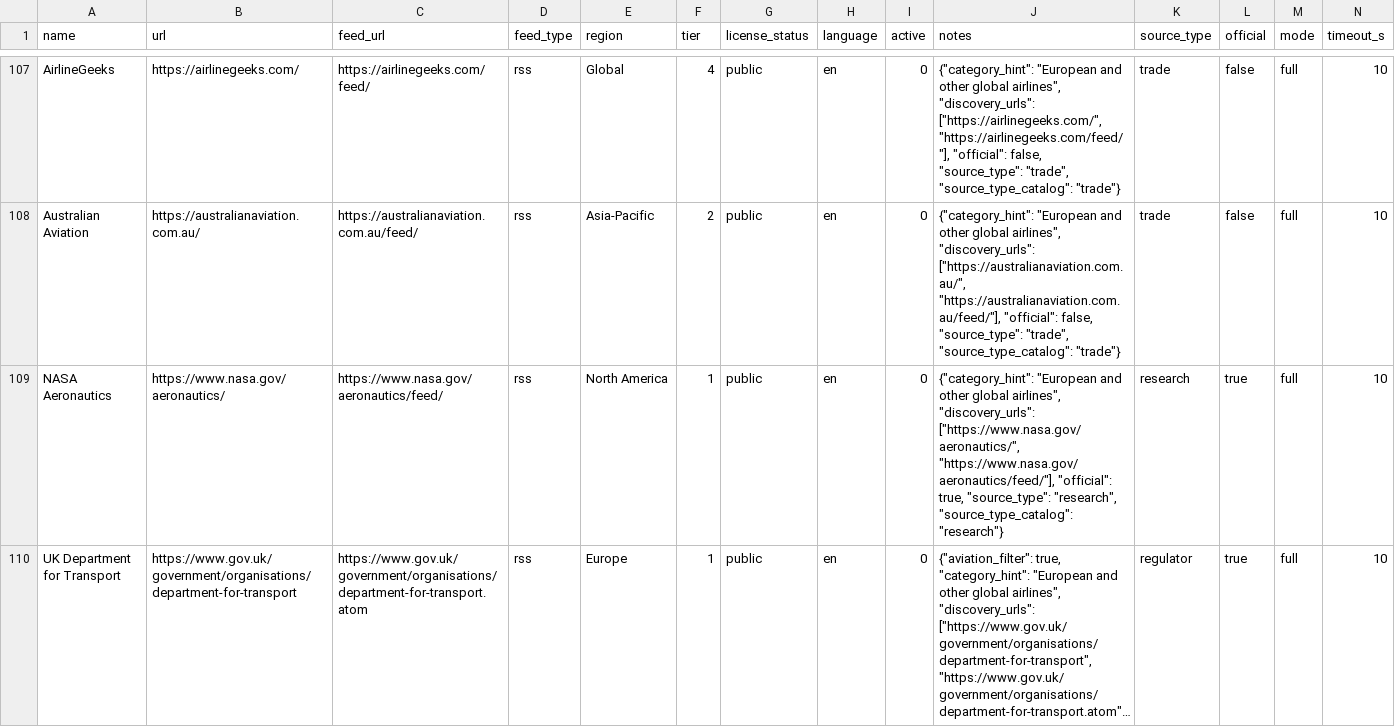
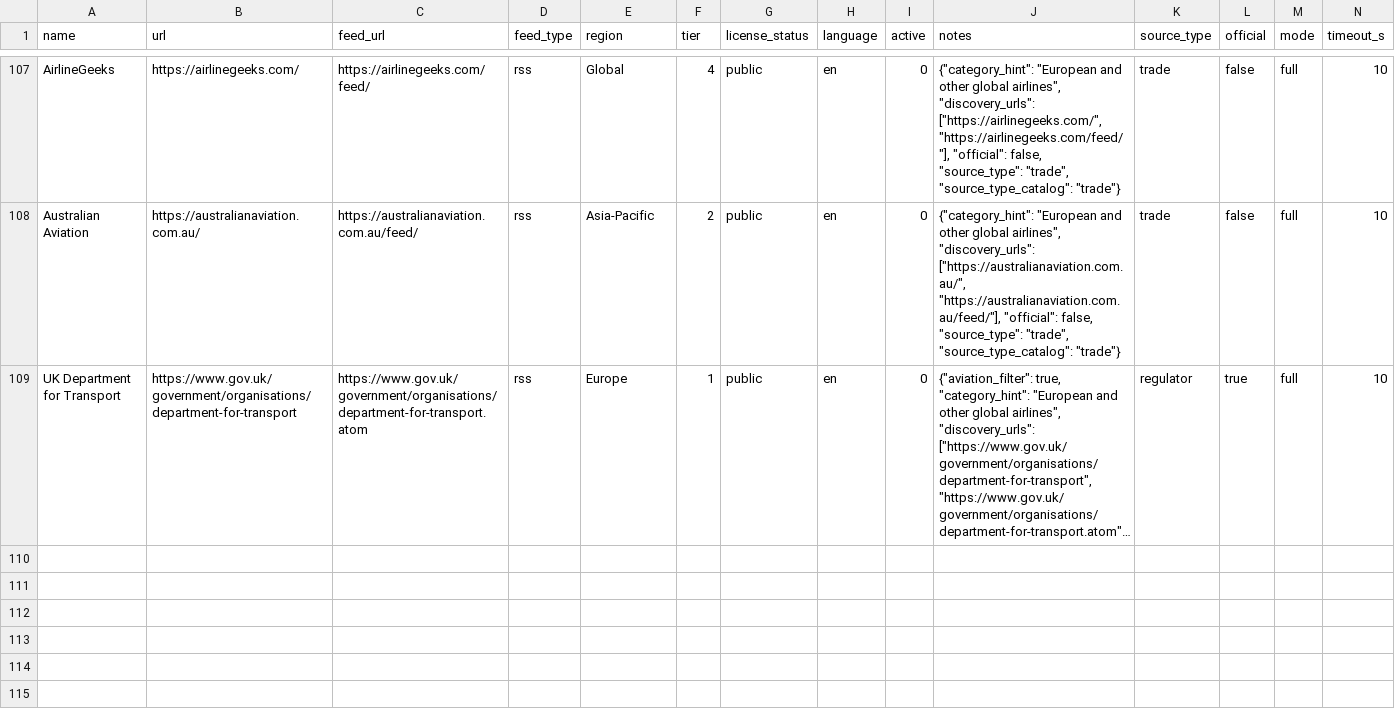
Before and after one commit to hasanozver2-lab/aviation-briefing-app, a CSV file: config/sources.csv, drawn as a sheet; only a part is shown, gaps mark what is left out; long unchanged cells end in …; rows hold the shown columns only; the diff names each change by its address in the sheet, - before the commit and + after, or states it on an @@ line.

```diff
--- a/config/sources.csv
+++ b/config/sources.csv
-row 109: NASA Aeronautics | https://www.nasa.gov/aeronautics/ | https://www.nasa.gov/aeronautics/feed/ | rss | North America | 1 | public | en | 0 | {"category_hint": "European and other global airlines", "discovery_urls": ["https://www.nasa.gov/aeronautics/", "https://www.nasa.gov/aeronautics/feed/"], "official": true, "source_type": "research", "source_type_catalog": "research"} | research | true | full | 10
```
Also changed, not shown: 10 other files.
